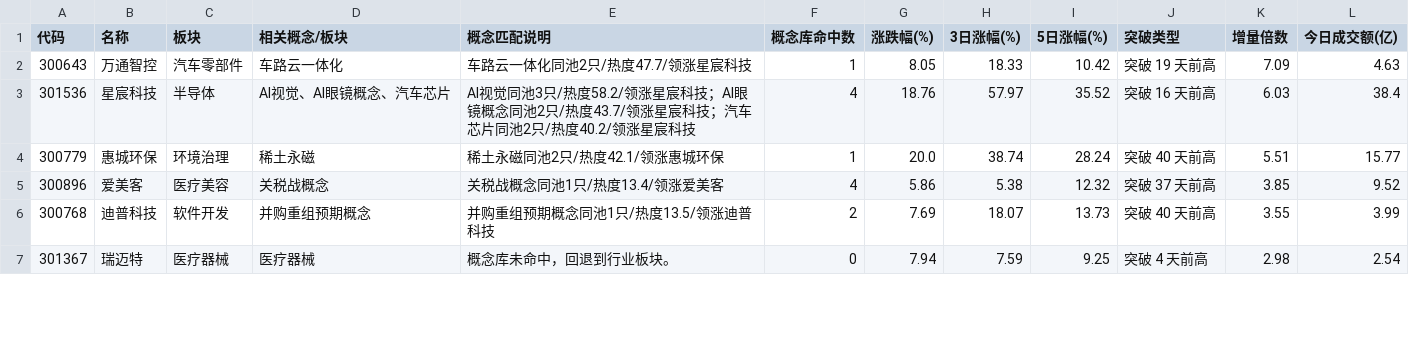
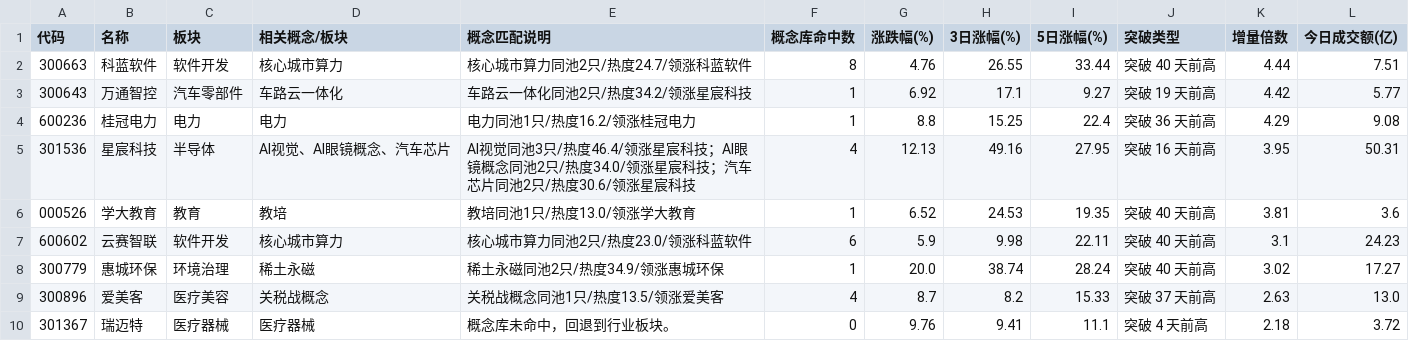
Before and after one commit to LumyQAQ/CMLM-reanalyze, a CSV file: v4_surge_range.csv, drawn as a sheet; only a part is shown; the diff covers the shown part only.

```diff
--- a/v4_surge_range.csv
+++ b/v4_surge_range.csv
@@ -1,7 +1,10 @@
 代码,名称,板块,相关概念/板块,概念匹配说明,概念库命中数,涨跌幅(%),3日涨幅(%),5日涨幅(%),突破类型,增量倍数,今日成交额(亿)
-300643,万通智控,汽车零部件,车路云一体化,车路云一体化同池2只/热度47.7/领涨星宸科技,1,8.05,18.33,10.42,突破 19 天前高,7.09,4.63
-301536,星宸科技,半导体,AI视觉、AI眼镜概念、汽车芯片,AI视觉同池3只/热度58.2/领涨星宸科技；AI眼镜概念同池2只/热度43.7/领涨星宸科技；汽车芯片同池2只/热度40.2/领涨星宸科技,4,18.76,57.97,35.52,突破 16 天前高,6.03,38.4
-300779,惠城环保,环境治理,稀土永磁,稀土永磁同池2只/热度42.1/领涨惠城环保,1,20.0,38.74,28.24,突破 40 天前高,5.51,15.77
-300896,爱美客,医疗美容,关税战概念,关税战概念同池1只/热度13.4/领涨爱美客,4,5.86,5.38,12.32,突破 37 天前高,3.85,9.52
-300768,迪普科技,软件开发,并购重组预期概念,并购重组预期概念同池1只/热度13.5/领涨迪普科技,2,7.69,18.07,13.73,突破 40 天前高,3.55,3.99
-301367,瑞迈特,医疗器械,医疗器械,概念库未命中，回退到行业板块。,0,7.94,7.59,9.25,突破 4 天前高,2.98,2.54
+300663,科蓝软件,软件开发,核心城市算力,核心城市算力同池2只/热度24.7/领涨科蓝软件,8,4.76,26.55,33.44,突破 40 天前高,4.44,7.51
+300643,万通智控,汽车零部件,车路云一体化,车路云一体化同池2只/热度34.2/领涨星宸科技,1,6.92,17.1,9.27,突破 19 天前高,4.42,5.77
+600236,桂冠电力,电力,电力,电力同池1只/热度16.2/领涨桂冠电力,1,8.8,15.25,22.4,突破 36 天前高,4.29,9.08
+301536,星宸科技,半导体,AI视觉、AI眼镜概念、汽车芯片,AI视觉同池3只/热度46.4/领涨星宸科技；AI眼镜概念同池2只/热度34.0/领涨星宸科技；汽车芯片同池2只/热度30.6/领涨星宸科技,4,12.13,49.16,27.95,突破 16 天前高,3.95,50.31
+000526,学大教育,教育,教培,教培同池1只/热度13.0/领涨学大教育,1,6.52,24.53,19.35,突破 40 天前高,3.81,3.6
+600602,云赛智联,软件开发,核心城市算力,核心城市算力同池2只/热度23.0/领涨科蓝软件,6,5.9,9.98,22.11,突破 40 天前高,3.1,24.23
+300779,惠城环保,环境治理,稀土永磁,稀土永磁同池2只/热度34.9/领涨惠城环保,1,20.0,38.74,28.24,突破 40 天前高,3.02,17.27
+300896,爱美客,医疗美容,关税战概念,关税战概念同池1只/热度13.5/领涨爱美客,4,8.7,8.2,15.33,突破 37 天前高,2.63,13.0
+301367,瑞迈特,医疗器械,医疗器械,概念库未命中，回退到行业板块。,0,9.76,9.41,11.1,突破 4 天前高,2.18,3.72
```
Also changed, not shown: 3 added rows, 5 removed rows and 18 edited cells elsewhere in this file, 4 other files.
